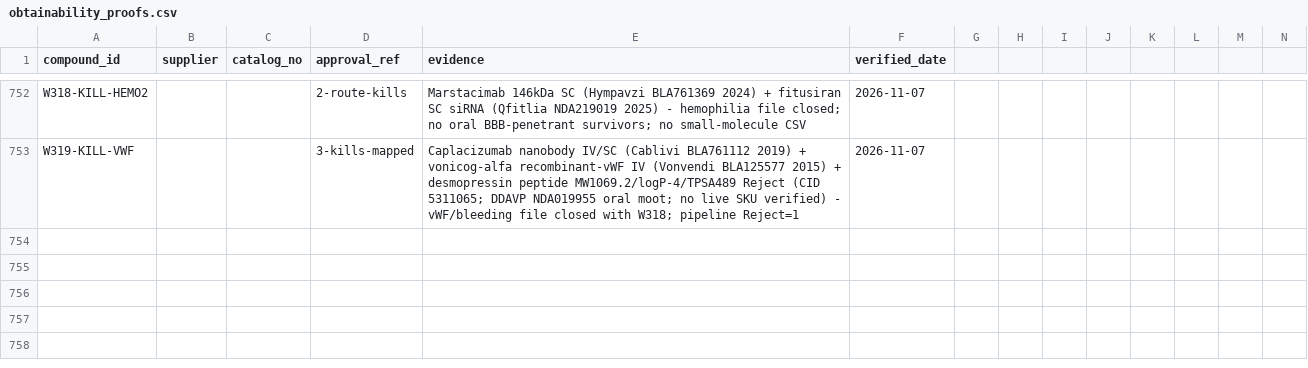
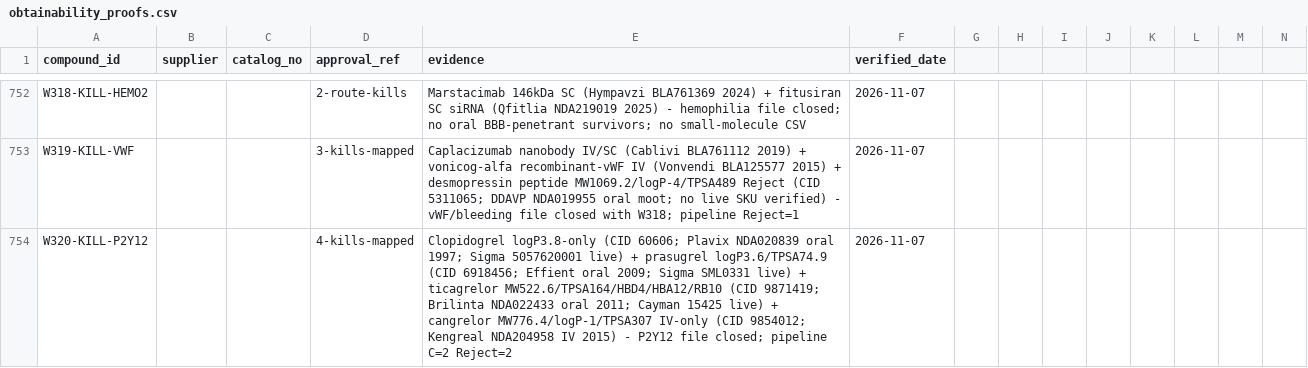
Before and after one commit to AegeanWorks/PNN, a CSV file: data/compounds/waves/obtainability_proofs.csv, drawn as a sheet; only a part is shown, gaps mark what is left out; rows hold the shown columns only; the diff names each change by its address in the sheet, - before the commit and + after, or states it on an @@ line.

Commit message:
feat(waves): wave320 P2Y12 remainder 4 kills

```diff
--- a/data/compounds/waves/obtainability_proofs.csv
+++ b/data/compounds/waves/obtainability_proofs.csv
+row 754: W320-KILL-P2Y12 |  |  | 4-kills-mapped | Clopidogrel logP3.8-only (CID 60606; Plavix NDA020839 oral 1997; Sigma 5057620001 live) + prasugrel logP3.6/TPSA74.9 (CID 6918456; Effient oral 2009; Sigma SML0331 live) + ticagrelor MW522.6/TPSA164/HBD4/HBA12/RB10 (CID 9871419; Brilinta NDA022433 oral 2011; Cayman 15425 live) + cangrelor MW776.4/logP-1/TPSA307 IV-only (CID 9854012; Kengreal NDA204958 IV 2015) - P2Y12 file closed; pipeline C=2 Reject=2 | 2026-11-07
```
Also changed, not shown: 1 other file.
